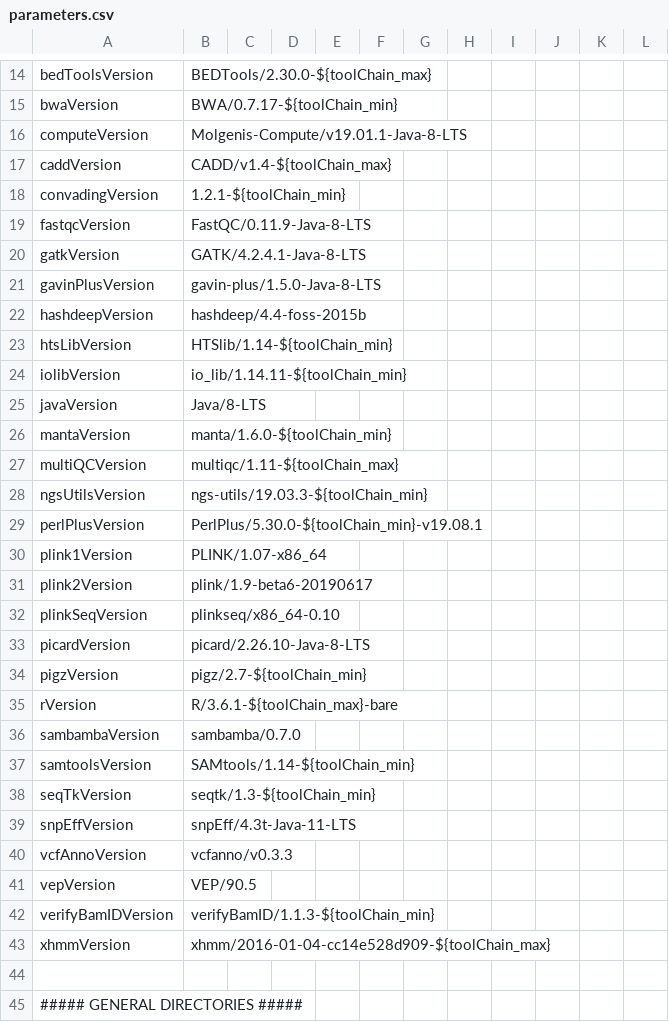
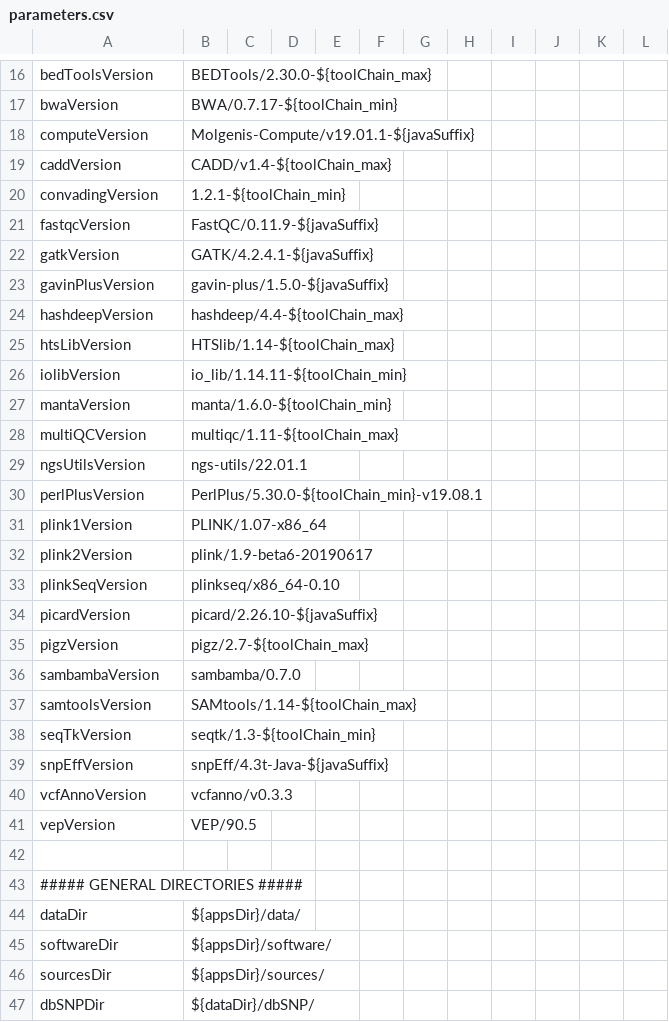
Before and after one commit to molgenis/NGS_DNA, a CSV file: parameters.csv, drawn as a sheet; only a part is shown, gaps mark what is left out; the shorter side is filled out with more unchanged rows; the diff covers the shown part only.

Commit message:
Update parameters.csv

```diff
--- a/parameters.csv
+++ b/parameters.csv
@@ -15,15 +17,14 @@ bedToolsVersion,BEDTools/2.30.0-${toolChain_max}
 bwaVersion,BWA/0.7.17-${toolChain_min}
-computeVersion,Molgenis-Compute/v19.01.1-Java-8-LTS
+computeVersion,Molgenis-Compute/v19.01.1-${javaSuffix}
 caddVersion,CADD/v1.4-${toolChain_max}
 convadingVersion,1.2.1-${toolChain_min}
-fastqcVersion,FastQC/0.11.9-Java-8-LTS
-gatkVersion,GATK/4.2.4.1-Java-8-LTS
-gavinPlusVersion,gavin-plus/1.5.0-Java-8-LTS
-hashdeepVersion,hashdeep/4.4-foss-2015b
-htsLibVersion,HTSlib/1.14-${toolChain_min}
+fastqcVersion,FastQC/0.11.9-${javaSuffix}
+gatkVersion,GATK/4.2.4.1-${javaSuffix}
+gavinPlusVersion,gavin-plus/1.5.0-${javaSuffix}
+hashdeepVersion,hashdeep/4.4-${toolChain_max}
+htsLibVersion,HTSlib/1.14-${toolChain_max}
 iolibVersion,io_lib/1.14.11-${toolChain_min}
-javaVersion,Java/8-LTS
 mantaVersion,manta/1.6.0-${toolChain_min}
 multiQCVersion,multiqc/1.11-${toolChain_max}
-ngsUtilsVersion,ngs-utils/19.03.3-${toolChain_min}
+ngsUtilsVersion,ngs-utils/22.01.1
 perlPlusVersion,PerlPlus/5.30.0-${toolChain_min}-v19.08.1
@@ -32,13 +33,10 @@ plink2Version,plink/1.9-beta6-20190617
 plinkSeqVersion,plinkseq/x86_64-0.10
-picardVersion,picard/2.26.10-Java-8-LTS
-pigzVersion,pigz/2.7-${toolChain_min}
-rVersion,R/3.6.1-${toolChain_max}-bare
+picardVersion,picard/2.26.10-${javaSuffix}
+pigzVersion,pigz/2.7-${toolChain_max}
 sambambaVersion,sambamba/0.7.0
-samtoolsVersion,SAMtools/1.14-${toolChain_min}
+samtoolsVersion,SAMtools/1.14-${toolChain_max}
 seqTkVersion,seqtk/1.3-${toolChain_min}
-snpEffVersion,snpEff/4.3t-Java-11-LTS
+snpEffVersion,snpEff/4.3t-Java-${javaSuffix}
 vcfAnnoVersion,vcfanno/v0.3.3
 vepVersion,VEP/90.5
-verifyBamIDVersion,verifyBamID/1.1.3-${toolChain_min}
-xhmmVersion,xhmm/2016-01-04-cc14e528d909-${toolChain_max}
 
```
Also changed, not shown: 1 added row elsewhere in this file.
